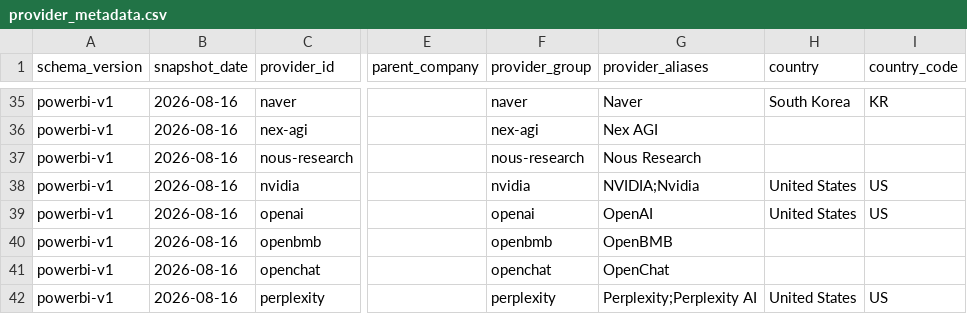
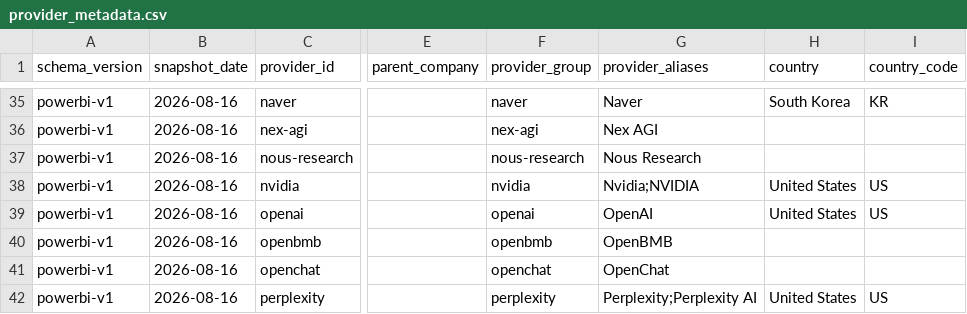
Before and after one commit to ArnavMurdande/LLMDEX, a CSV file: data/powerbi/v1/provider_metadata.csv, drawn as a sheet; only a part is shown, gaps mark what is left out; the diff names each change by its address in the sheet, - before the commit and + after, or states it on an @@ line.

```diff
--- a/data/powerbi/v1/provider_metadata.csv
+++ b/data/powerbi/v1/provider_metadata.csv
-G38 (provider_aliases): NVIDIA;Nvidia
+G38 (provider_aliases): Nvidia;NVIDIA
```
Also changed, not shown: data/cleaned/artificial_analysis/latest.csv, data/cleaned/latest.csv, 24 other files.
